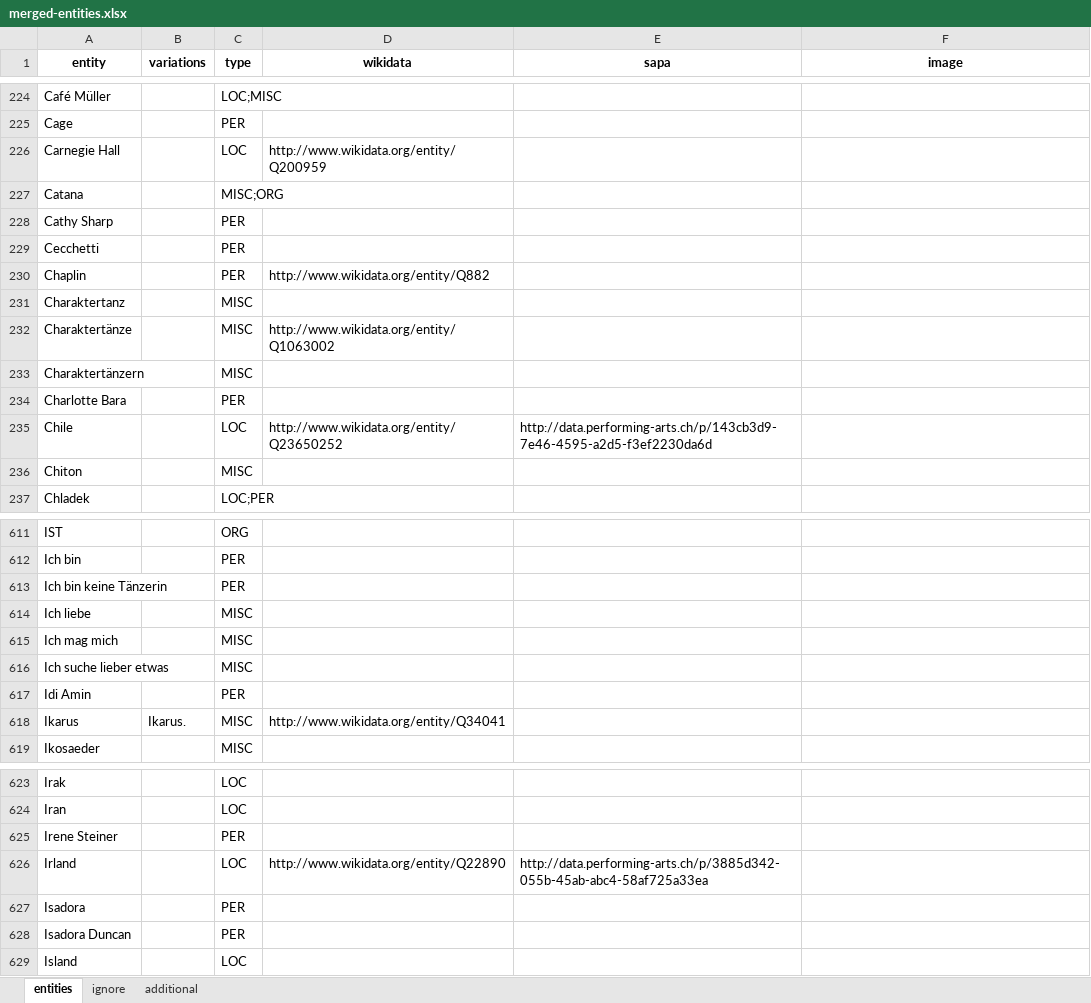
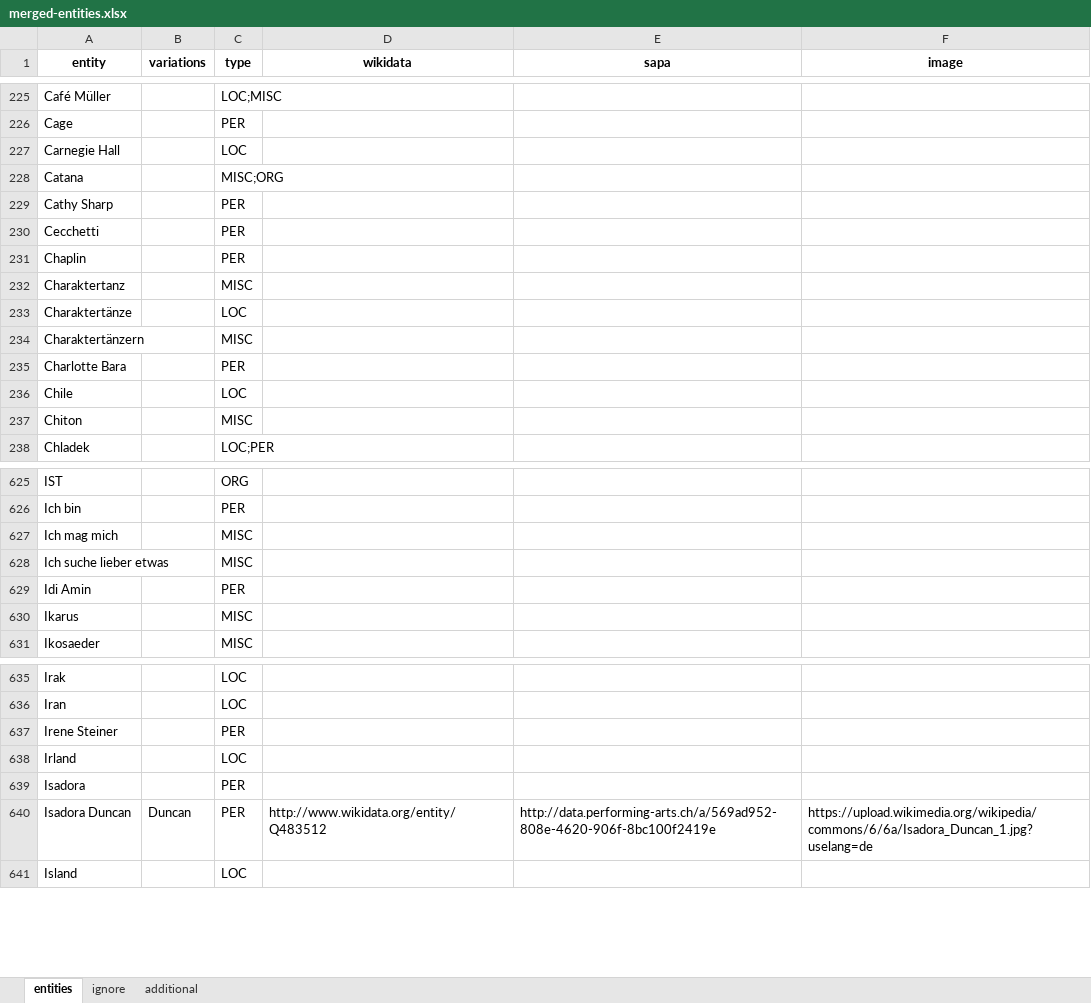
Before and after one commit to sapa/pellaton-experience-data, an Excel workbook: data/merged-entities.xlsx, sheet entities, drawn as a sheet; only a part is shown, gaps mark what is left out; values as stored, in another font and other column widths than the file's, no borders; removed rows and columns are numbered as before the commit, all else as after; the diff covers the shown part only; the diff names each change by its address in the sheet, - before the commit and + after, or states it on an @@ line.

```diff
--- a/data/merged-entities.xlsx (sheet entities)
+++ b/data/merged-entities.xlsx (sheet entities)
-D227 (wikidata): http://www.wikidata.org/entity/Q200959
+D227 (wikidata): (empty)
-D231 (wikidata): http://www.wikidata.org/entity/Q882
+D231 (wikidata): (empty)
-C233 (type): MISC
+C233 (type): LOC
-D233 (wikidata): http://www.wikidata.org/entity/Q1063002
+D233 (wikidata): (empty)
-D236 (wikidata): http://www.wikidata.org/entity/Q23650252
+D236 (wikidata): (empty)
-E236 (sapa): http://data.performing-arts.ch/p/143cb3d9-7e46-4595-a2d5-f3ef2230da6d
+E236 (sapa): (empty)
-row 613: Ich bin keine Tänzerin |  | PER
-row 614: Ich liebe |  | MISC
-B630 (variations): Ikarus.
+B630 (variations): (empty)
-D630 (wikidata): http://www.wikidata.org/entity/Q34041
+D630 (wikidata): (empty)
-D638 (wikidata): http://www.wikidata.org/entity/Q22890
+D638 (wikidata): (empty)
-E638 (sapa): http://data.performing-arts.ch/p/3885d342-055b-45ab-abc4-58af725a33ea
+E638 (sapa): (empty)
-B640 (variations): (empty)
+B640 (variations): Duncan
-D640 (wikidata): (empty)
+D640 (wikidata): http://www.wikidata.org/entity/Q483512
-E640 (sapa): (empty)
+E640 (sapa): http://data.performing-arts.ch/a/569ad952-808e-4620-906f-8bc100f2419e
-F640 (image): (empty)
+F640 (image): https://upload.wikimedia.org/wikipedia/commons/6/6a/Isadora_Duncan_1.jpg?uselang=de
```
Also changed, not shown: 28 added rows, 2 removed rows and 147 edited cells elsewhere in this sheet, data/extracted-entities.xlsx, 4 other files.
